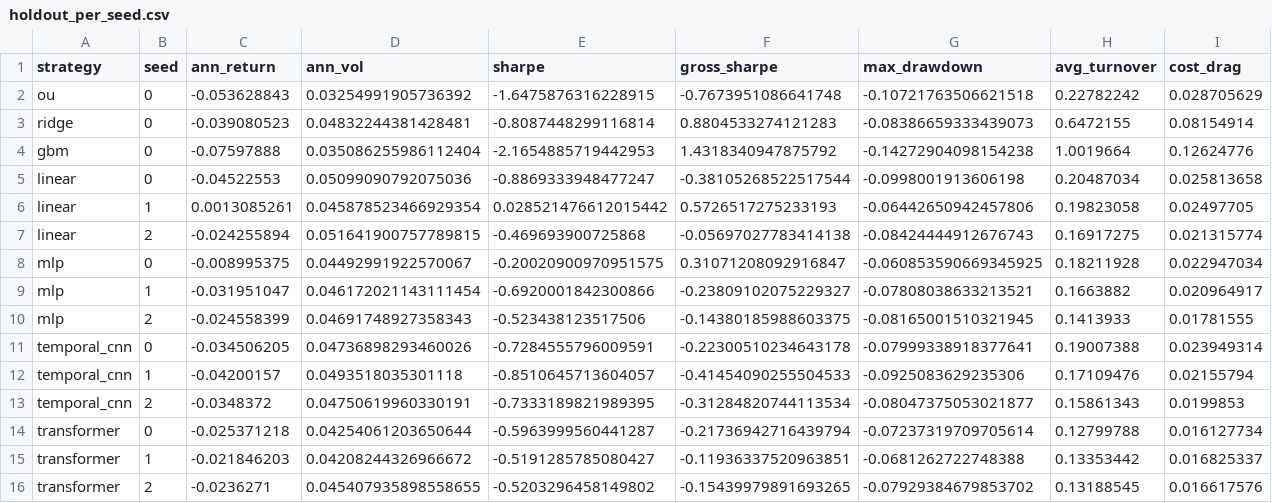
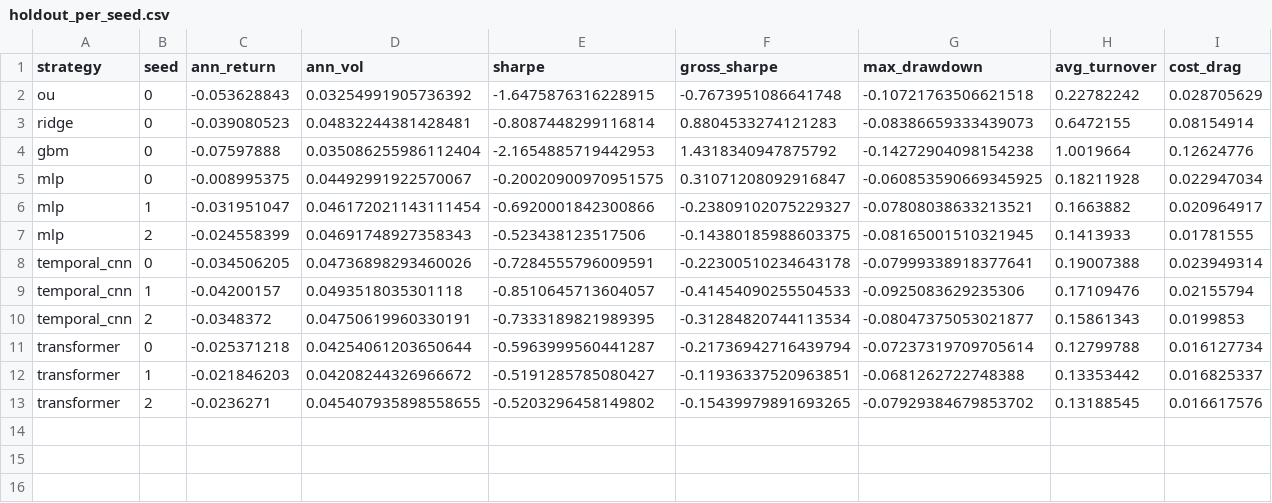
Before and after one commit to Amay-M-Nair/Sharpee, a CSV file: reports/phase3/holdout_per_seed.csv, drawn as a sheet; only a part is shown; rows hold the shown columns only; the diff names each change by its address in the sheet, - before the commit and + after, or states it on an @@ line.

```diff
--- a/reports/phase3/holdout_per_seed.csv
+++ b/reports/phase3/holdout_per_seed.csv
-row 5: linear | 0 | -0.04522553 | 0.05099090792075036 | -0.8869333948477247 | -0.38105268522517544 | -0.0998001913606198 | 0.20487034 | 0.025813658
-row 6: linear | 1 | 0.0013085261 | 0.045878523466929354 | 0.028521476612015442 | 0.5726517275233193 | -0.06442650942457806 | 0.19823058 | 0.02497705
-row 7: linear | 2 | -0.024255894 | 0.051641900757789815 | -0.469693900725868 | -0.05697027783414138 | -0.08424444912676743 | 0.16917275 | 0.021315774
```
Also changed, not shown: reports/phase3/holdout_per_year.csv, reports/phase3/holdout_summary.csv, 15 other files.
